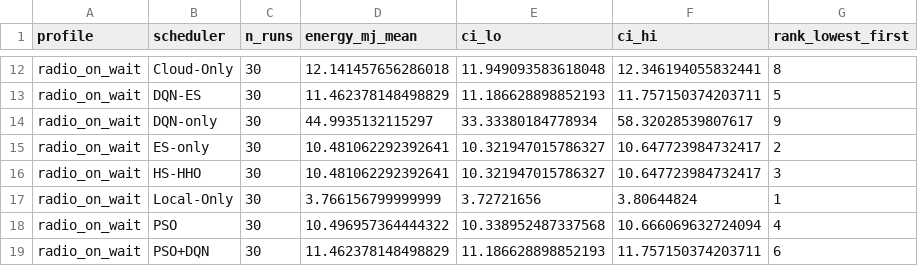
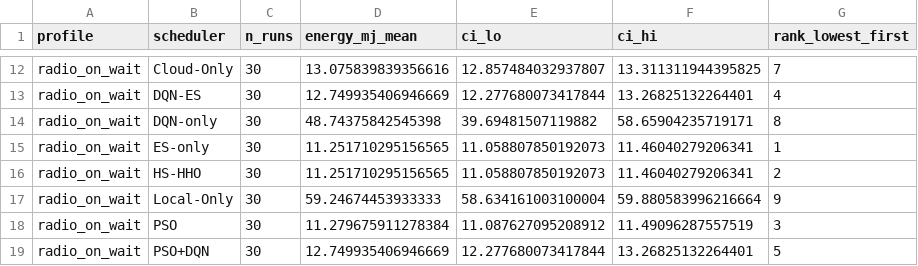
Before and after one commit to anayy09/DQN-ES, a CSV file: results/e8_energy_10kb/energy_profiles.csv, drawn as a sheet; only a part is shown, gaps mark what is left out; the diff covers the shown part only; the diff names each change by its address in the sheet, - before the commit and + after, or states it on an @@ line.

```diff
--- a/results/e8_energy_10kb/energy_profiles.csv
+++ b/results/e8_energy_10kb/energy_profiles.csv
-D12 (energy_mj_mean): 12.141457656286018
+D12 (energy_mj_mean): 13.075839839356616
-E12 (ci_lo): 11.949093583618048
+E12 (ci_lo): 12.857484032937807
-F12 (ci_hi): 12.346194055832441
+F12 (ci_hi): 13.311311944395825
-G12 (rank_lowest_first): 8
+G12 (rank_lowest_first): 7
-D13 (energy_mj_mean): 11.462378148498829
+D13 (energy_mj_mean): 12.749935406946669
-E13 (ci_lo): 11.186628898852193
+E13 (ci_lo): 12.277680073417844
-F13 (ci_hi): 11.757150374203711
+F13 (ci_hi): 13.26825132264401
-G13 (rank_lowest_first): 5
+G13 (rank_lowest_first): 4
-D14 (energy_mj_mean): 44.9935132115297
+D14 (energy_mj_mean): 48.74375842545398
-E14 (ci_lo): 33.33380184778934
+E14 (ci_lo): 39.69481507119882
-F14 (ci_hi): 58.32028539807617
+F14 (ci_hi): 58.65904235719171
-G14 (rank_lowest_first): 9
+G14 (rank_lowest_first): 8
-D15:D16 (energy_mj_mean): 10.481062292392641
+D15:D16 (energy_mj_mean): 11.251710295156565
-E15:E16 (ci_lo): 10.321947015786327
+E15:E16 (ci_lo): 11.058807850192073
-F15:F16 (ci_hi): 10.647723984732417
+F15:F16 (ci_hi): 11.46040279206341
-G15 (rank_lowest_first): 2
+G15 (rank_lowest_first): 1
-G16 (rank_lowest_first): 3
+G16 (rank_lowest_first): 2
-D17 (energy_mj_mean): 3.766156799999999
+D17 (energy_mj_mean): 59.24674453933333
-E17 (ci_lo): 3.72721656
+E17 (ci_lo): 58.634161003100004
-F17 (ci_hi): 3.80644824
+F17 (ci_hi): 59.880583996216664
-G17 (rank_lowest_first): 1
+G17 (rank_lowest_first): 9
-D18 (energy_mj_mean): 10.496957364444322
+D18 (energy_mj_mean): 11.279675911278384
-E18 (ci_lo): 10.338952487337568
+E18 (ci_lo): 11.087627095208912
-F18 (ci_hi): 10.666069632724094
+F18 (ci_hi): 11.49096287557519
-G18 (rank_lowest_first): 4
+G18 (rank_lowest_first): 3
-D19 (energy_mj_mean): 11.462378148498829
+D19 (energy_mj_mean): 12.749935406946669
-E19 (ci_lo): 11.186628898852193
+E19 (ci_lo): 12.277680073417844
-F19 (ci_hi): 11.757150374203711
+F19 (ci_hi): 13.26825132264401
-G19 (rank_lowest_first): 6
+G19 (rank_lowest_first): 5
```
Also changed, not shown: 64 edited cells elsewhere in this file, results/e8_energy/energy_profiles.csv, 2 other files.
